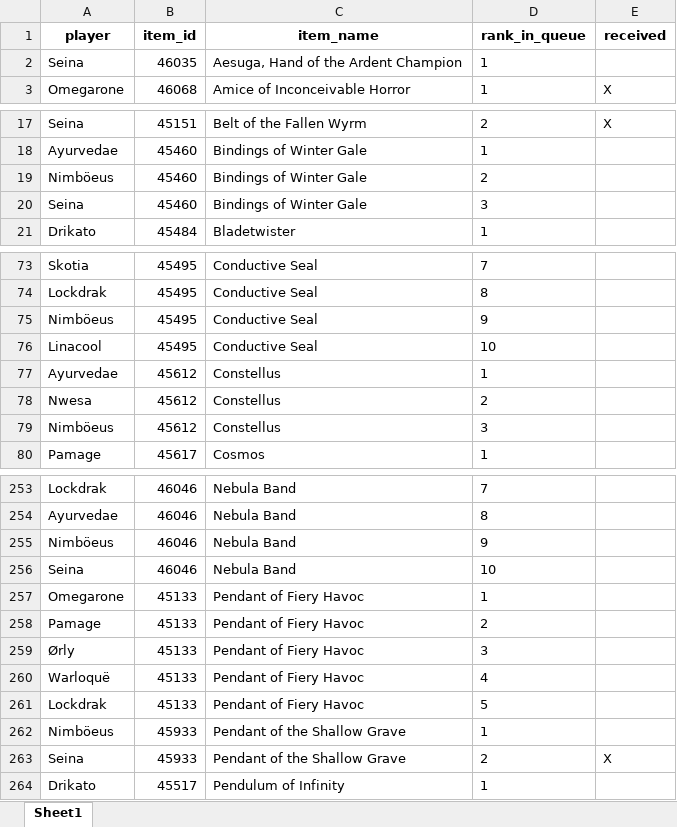
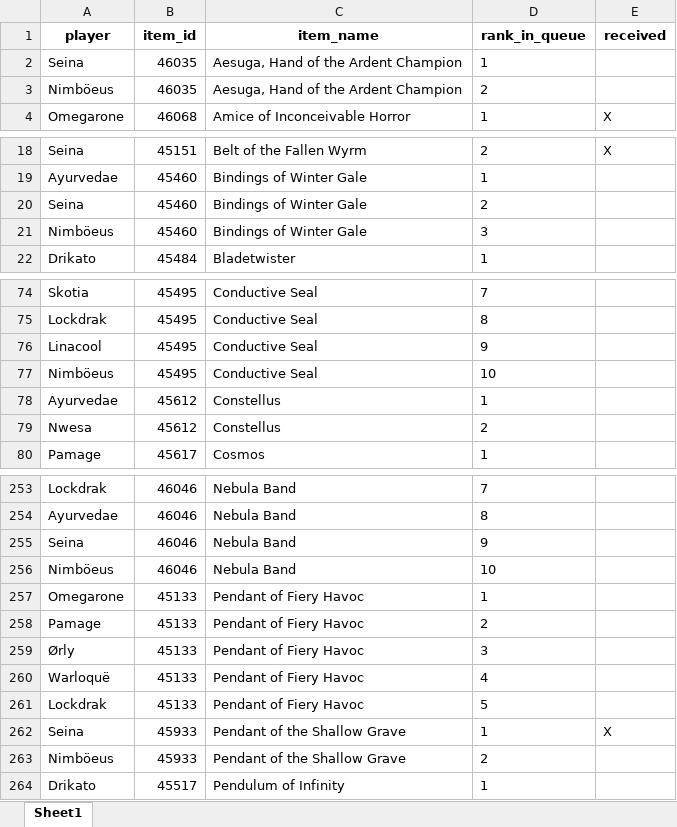
Before and after one commit to Sharptsa/Divide-BiS, an Excel workbook: data/players_priorities.xlsx, sheet Sheet1, drawn as a sheet; only a part is shown, gaps mark what is left out; values as stored, in another font and other column widths than the file's, no borders; removed rows and columns are numbered as before the commit, all else as after; the diff covers the shown part only; the diff names each change by its address in the sheet, - before the commit and + after, or states it on an @@ line.

```diff
--- a/data/players_priorities.xlsx (sheet Sheet1)
+++ b/data/players_priorities.xlsx (sheet Sheet1)
+row 3: Nimböeus | 46035 | Aesuga, Hand of the Ardent Champion | 2
-A20 (player): Nimböeus
+A20 (player): Seina
-A21 (player): Seina
+A21 (player): Nimböeus
-A76 (player): Nimböeus
+A76 (player): Linacool
-A77 (player): Linacool
+A77 (player): Nimböeus
-row 79: Nimböeus | 45612 | Constellus | 3
-A255 (player): Nimböeus
+A255 (player): Seina
-A256 (player): Seina
+A256 (player): Nimböeus
-row 262: Nimböeus | 45933 | Pendant of the Shallow Grave | 1
-D262 (rank_in_queue): 2
+D262 (rank_in_queue): 1
+row 263: Nimböeus | 45933 | Pendant of the Shallow Grave | 2
```
Also changed, not shown: 7 edited cells elsewhere in this sheet, 2 other files.
